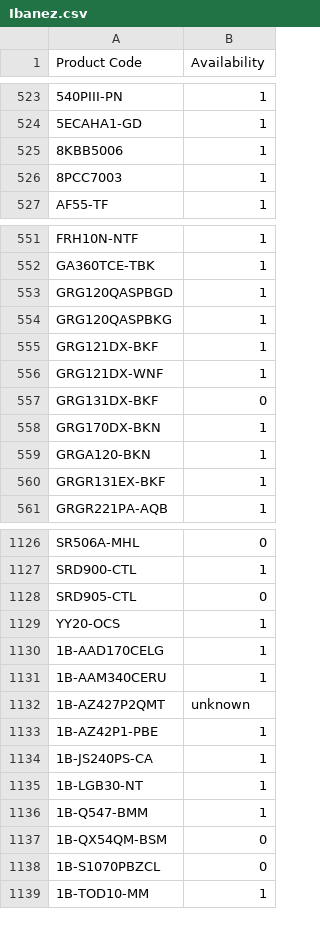
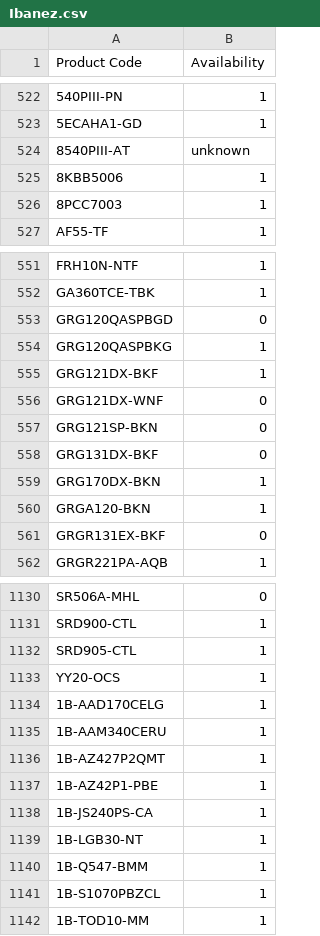
Before and after one commit to AlL4music/Imusic, a CSV file: Ibanez.csv, drawn as a sheet; only a part is shown, gaps mark what is left out; removed rows and columns are numbered as before the commit, all else as after; the diff covers the shown part only; the diff names each change by its address in the sheet, - before the commit and + after, or states it on an @@ line.

```diff
--- a/Ibanez.csv
+++ b/Ibanez.csv
+row 524: 8540PIII-AT | unknown
-B553 (Availability): 1
+B553 (Availability): 0
-B556 (Availability): 1
+B556 (Availability): 0
+row 557: GRG121SP-BKN | 0
-B561 (Availability): 1
+B561 (Availability): 0
-B1132 (Availability): 0
+B1132 (Availability): 1
-B1136 (Availability): unknown
+B1136 (Availability): 1
-row 1137: 1B-QX54QM-BSM | 0
-B1141 (Availability): 0
+B1141 (Availability): 1
```
Also changed, not shown: 12 added rows, 12 removed rows and 94 edited cells elsewhere in this file, Meinl.csv, Ortega.csv, 1 other file.
